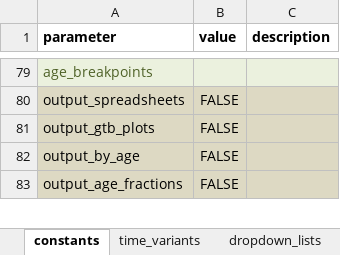
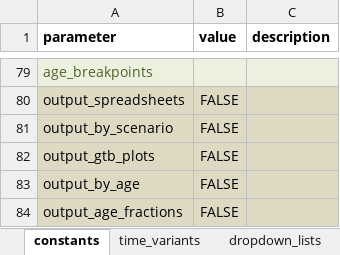
Before and after one commit to monash-emu/AuTuMN, an Excel workbook: autumn/xls/data_default.xlsx, sheet constants, drawn as a sheet; only a part is shown, gaps mark what is left out; values as stored, in another font and other column widths than the file's, no borders; the diff names each change by its address in the sheet, - before the commit and + after, or states it on an @@ line.

Commit message:
Output module works directly with inputs
Outputs module now takes arguments directly from the spreadsheets.

```diff
--- a/autumn/xls/data_default.xlsx (sheet constants)
+++ b/autumn/xls/data_default.xlsx (sheet constants)
+row 81: output_by_scenario | FALSE
```
Also changed, not shown: autumn/xls/control_panel.xlsx, 2 other files.
